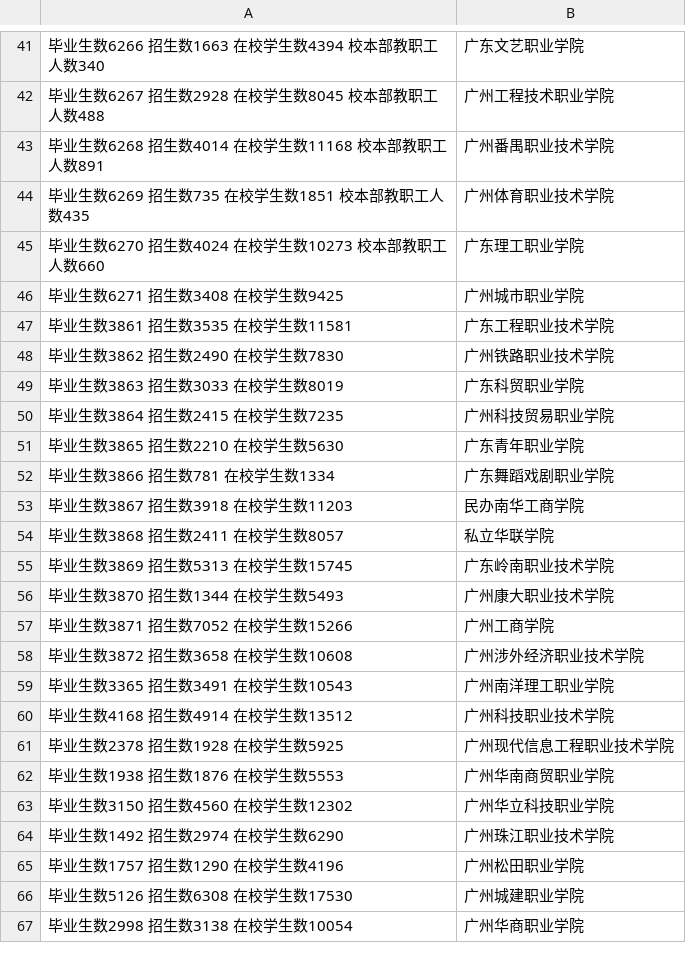
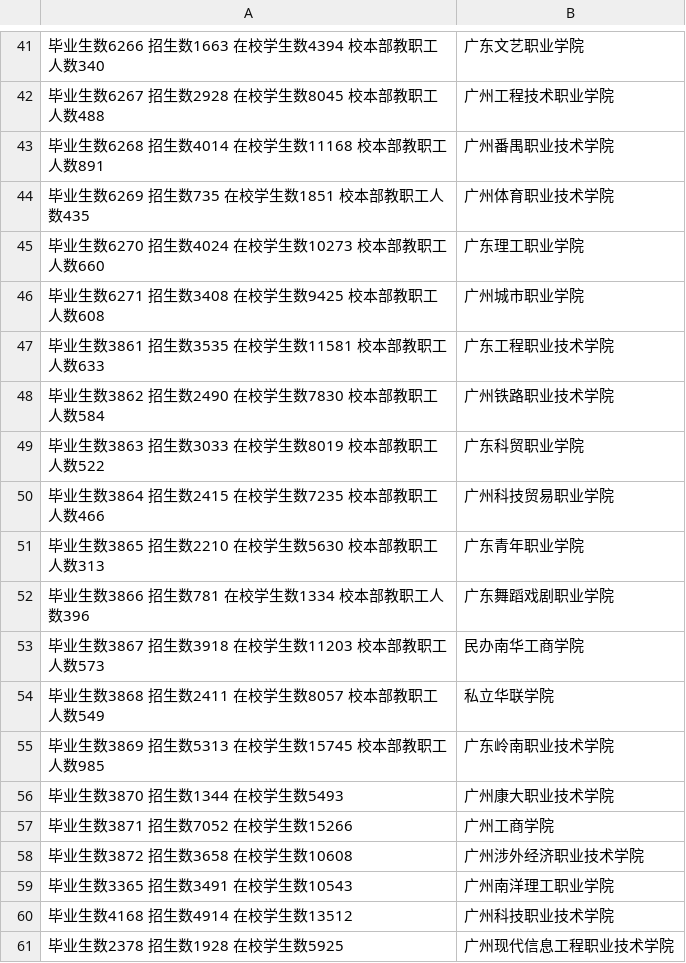
Before and after one commit to niniupiwofu/nfu_newmedia_python, a TSV file: University_inquiry/data/基本情况.tsv, drawn as a sheet; only a part is shown, gaps mark what is left out; the shorter side is filled out with more unchanged rows.

Commit message:
二D项目

```diff
--- a/University_inquiry/data/基本情况.tsv
+++ b/University_inquiry/data/基本情况.tsv
@@ -45,12 +45,12 @@
 毕业生数6270 招生数4024  在校学生数10273 校本部教职工人数660	广东理工职业学院			
-毕业生数6271 招生数3408  在校学生数9425	广州城市职业学院			
-毕业生数3861 招生数3535  在校学生数11581	广东工程职业技术学院			
-毕业生数3862 招生数2490  在校学生数7830	广州铁路职业技术学院			
-毕业生数3863 招生数3033  在校学生数8019	广东科贸职业学院			
-毕业生数3864 招生数2415  在校学生数7235	广州科技贸易职业学院			
-毕业生数3865 招生数2210  在校学生数5630	广东青年职业学院			
-毕业生数3866 招生数781   在校学生数1334	广东舞蹈戏剧职业学院			
-毕业生数3867 招生数3918  在校学生数11203	民办南华工商学院              			
-毕业生数3868 招生数2411  在校学生数8057	私立华联学院                  			
-毕业生数3869 招生数5313  在校学生数15745	广东岭南职业技术学院          			
+毕业生数6271 招生数3408  在校学生数9425 校本部教职工人数608	广州城市职业学院			
+毕业生数3861 招生数3535  在校学生数11581 校本部教职工人数633	广东工程职业技术学院			
+毕业生数3862 招生数2490  在校学生数7830 校本部教职工人数584	广州铁路职业技术学院			
+毕业生数3863 招生数3033  在校学生数8019 校本部教职工人数522	广东科贸职业学院			
+毕业生数3864 招生数2415  在校学生数7235 校本部教职工人数466	广州科技贸易职业学院			
+毕业生数3865 招生数2210  在校学生数5630 校本部教职工人数313	广东青年职业学院			
+毕业生数3866 招生数781   在校学生数1334 校本部教职工人数396	广东舞蹈戏剧职业学院			
+毕业生数3867 招生数3918  在校学生数11203 校本部教职工人数573	民办南华工商学院              			
+毕业生数3868 招生数2411  在校学生数8057 校本部教职工人数549	私立华联学院                  			
+毕业生数3869 招生数5313  在校学生数15745 校本部教职工人数985	广东岭南职业技术学院          			
 毕业生数3870 招生数1344  在校学生数5493	广州康大职业技术学院          			
```
